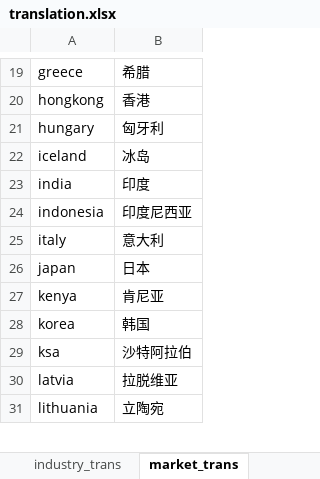
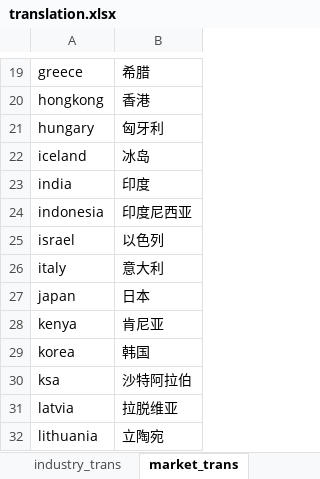
Before and after one commit to alexleethinker/Trading, an Excel workbook: dashboard/data/static/translation.xlsx, sheet market_trans, drawn as a sheet; only a part is shown, gaps mark what is left out; values as stored, in another font and other column widths than the file's, no borders; the diff names each change by its address in the sheet, - before the commit and + after, or states it on an @@ line.

```diff
--- a/dashboard/data/static/translation.xlsx (sheet market_trans)
+++ b/dashboard/data/static/translation.xlsx (sheet market_trans)
+row 25: israel | 以色列
```
Also changed, not shown: sheet industry_trans, 15 other files.
